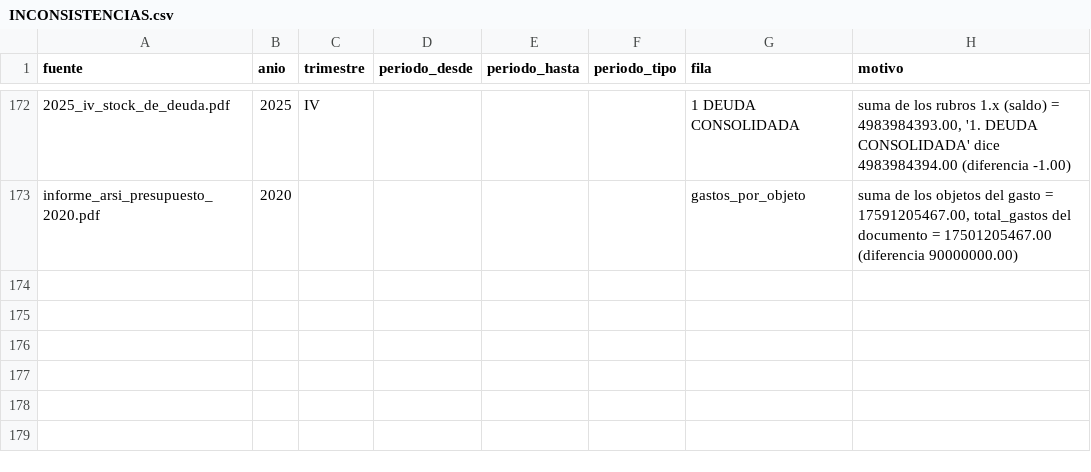
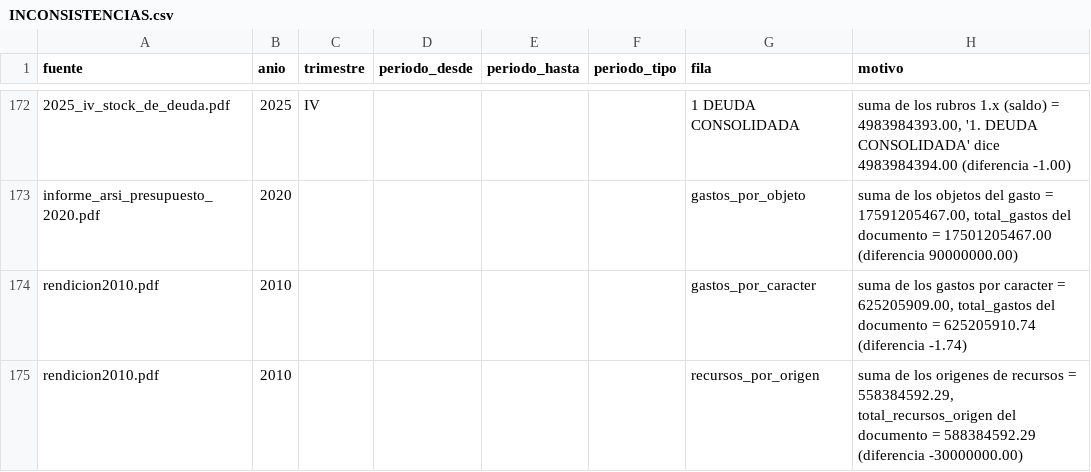
Before and after one commit to captainnicholasmoffat/casares-sanisidro-2027, a CSV file: data/INCONSISTENCIAS.csv, drawn as a sheet; only a part is shown, gaps mark what is left out.

```diff
--- a/data/INCONSISTENCIAS.csv
+++ b/data/INCONSISTENCIAS.csv
@@ -173 +173,3 @@ fuente,anio,trimestre,periodo_desde,periodo_hasta,periodo_tipo,fila,motivo
 informe_arsi_presupuesto_2020.pdf,2020,,,,,gastos_por_objeto,"suma de los objetos del gasto = 17591205467.00, total_gastos del documento = 17501205467.00 (diferencia 90000000.00)"
+rendicion2010.pdf,2010,,,,,gastos_por_caracter,"suma de los gastos por caracter = 625205909.00, total_gastos del documento = 625205910.74 (diferencia -1.74)"
+rendicion2010.pdf,2010,,,,,recursos_por_origen,"suma de los origenes de recursos = 558384592.29, total_recursos_origen del documento = 588384592.29 (diferencia -30000000.00)"
```
Also changed, not shown: 7 other files.
